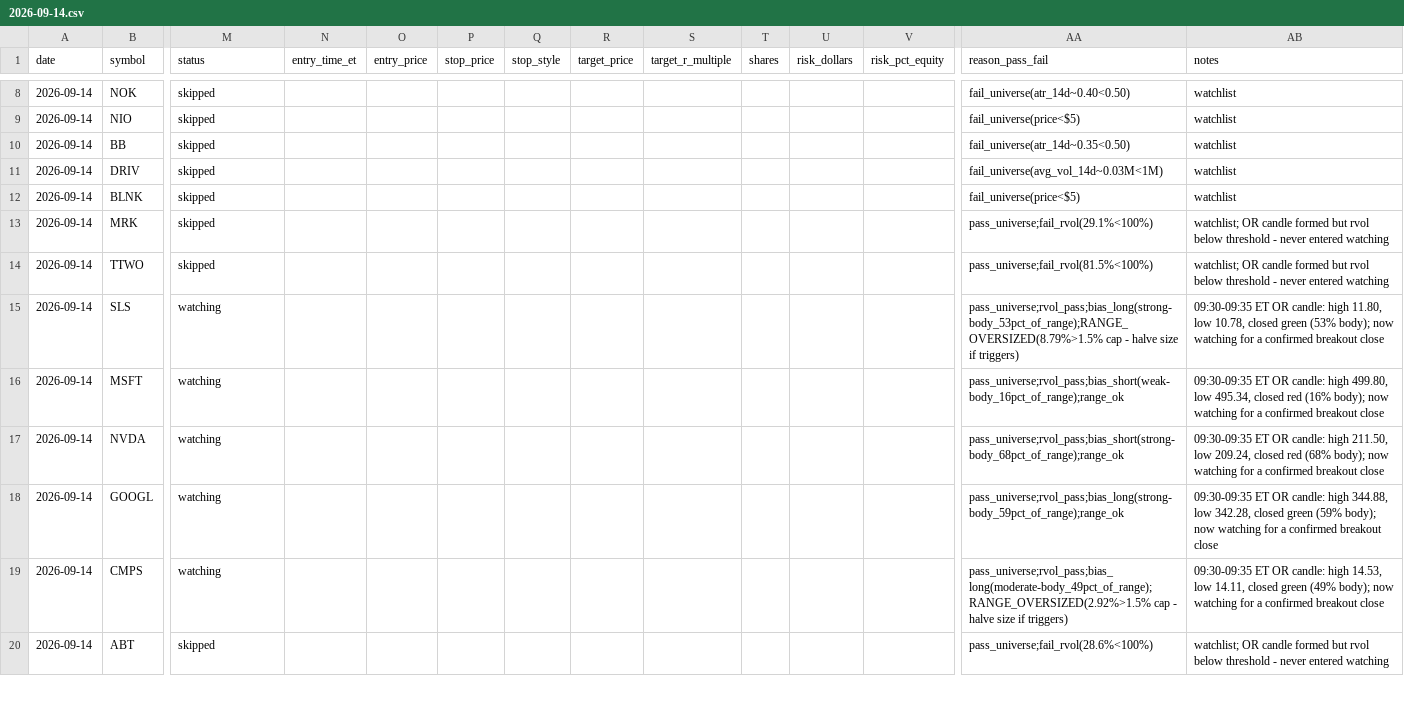
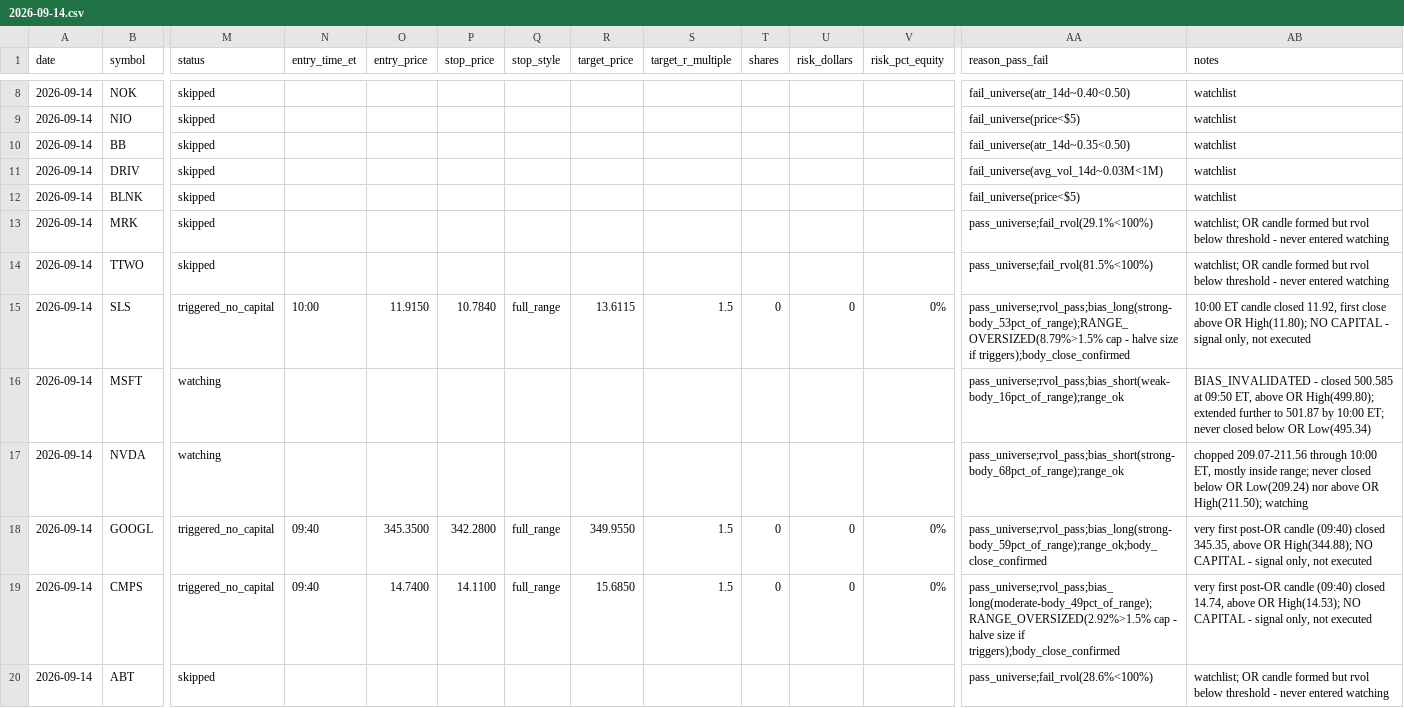
Before and after one commit to ssb0004-byte/trading, a CSV file: logs/trades/2026-09-14.csv, drawn as a sheet; only a part is shown, gaps mark what is left out; the diff covers the shown part only; the diff names each change by its address in the sheet, - before the commit and + after, or states it on an @@ line.

```diff
--- a/logs/trades/2026-09-14.csv
+++ b/logs/trades/2026-09-14.csv
-M15 (status): watching
+M15 (status): triggered_no_capital
-N15 (entry_time_et): (empty)
+N15 (entry_time_et): 10:00
-O15 (entry_price): (empty)
+O15 (entry_price): 11.9150
-P15 (stop_price): (empty)
+P15 (stop_price): 10.7840
-Q15 (stop_style): (empty)
+Q15 (stop_style): full_range
-R15 (target_price): (empty)
+R15 (target_price): 13.6115
-S15 (target_r_multiple): (empty)
+S15 (target_r_multiple): 1.5
-T15 (shares): (empty)
+T15 (shares): 0
-U15 (risk_dollars): (empty)
+U15 (risk_dollars): 0
-V15 (risk_pct_equity): (empty)
+V15 (risk_pct_equity): 0%
-AA15 (reason_pass_fail): …size if triggers)
+AA15 (reason_pass_fail): …size if triggers);body_close_confirmed
-AB15 (notes): 09:30-09:35 ET OR candle: high 11.80, low 10.78, closed green (53% body); now watching for a confirmed breakout close
+AB15 (notes): 10:00 ET candle closed 11.92, first close above OR High(11.80); NO CAPITAL - signal only, not executed
-AB16 (notes): 09:30-09:35 ET OR candle: high 499.80, low 495.34, closed red (16% body); now watching for a confirmed breakout close
+AB16 (notes): BIAS_INVALIDATED - closed 500.585 at 09:50 ET, above OR High(499.80); extended further to 501.87 by 10:00 ET; never closed below OR Low(495.34)
-AB17 (notes): 09:30-09:35 ET OR candle: high 211.50, low 209.24, closed red (68% body); now watching for a confirmed breakout close
+AB17 (notes): chopped 209.07-211.56 through 10:00 ET, mostly inside range; never closed below OR Low(209.24) nor above OR High(211.50); watching
-M18:M19 (status): watching
+M18:M19 (status): triggered_no_capital
-N18:N19 (entry_time_et): (empty)
+N18:N19 (entry_time_et): 09:40
-O18 (entry_price): (empty)
+O18 (entry_price): 345.3500
-P18 (stop_price): (empty)
+P18 (stop_price): 342.2800
-Q18:Q19 (stop_style): (empty)
+Q18:Q19 (stop_style): full_range
-R18 (target_price): (empty)
+R18 (target_price): 349.9550
-S18:S19 (target_r_multiple): (empty)
+S18:S19 (target_r_multiple): 1.5
-T18:T19 (shares): (empty)
+T18:T19 (shares): 0
-U18:U19 (risk_dollars): (empty)
+U18:U19 (risk_dollars): 0
-V18:V19 (risk_pct_equity): (empty)
+V18:V19 (risk_pct_equity): 0%
-AA18 (reason_pass_fail): pass_universe;rvol_pass;bias_long(strong-body_59pct_of_range);range_ok
+AA18 (reason_pass_fail): pass_universe;rvol_pass;bias_long(strong-body_59pct_of_range);range_ok;body_close_confirmed
-AB18 (notes): 09:30-09:35 ET OR candle: high 344.88, low 342.28, closed green (59% body); now watching for a confirmed breakout close
+AB18 (notes): very first post-OR candle (09:40) closed 345.35, above OR High(344.88); NO CAPITAL - signal only, not executed
-O19 (entry_price): (empty)
+O19 (entry_price): 14.7400
-P19 (stop_price): (empty)
+P19 (stop_price): 14.1100
-R19 (target_price): (empty)
+R19 (target_price): 15.6850
-AA19 (reason_pass_fail): …size if triggers)
+AA19 (reason_pass_fail): …size if triggers);body_close_confirmed
-AB19 (notes): 09:30-09:35 ET OR candle: high 14.53, low 14.11, closed green (49% body); now watching for a confirmed breakout close
+AB19 (notes): very first post-OR candle (09:40) closed 14.74, above OR High(14.53); NO CAPITAL - signal only, not executed
```
Also changed, not shown: 156 edited cells elsewhere in this file.
